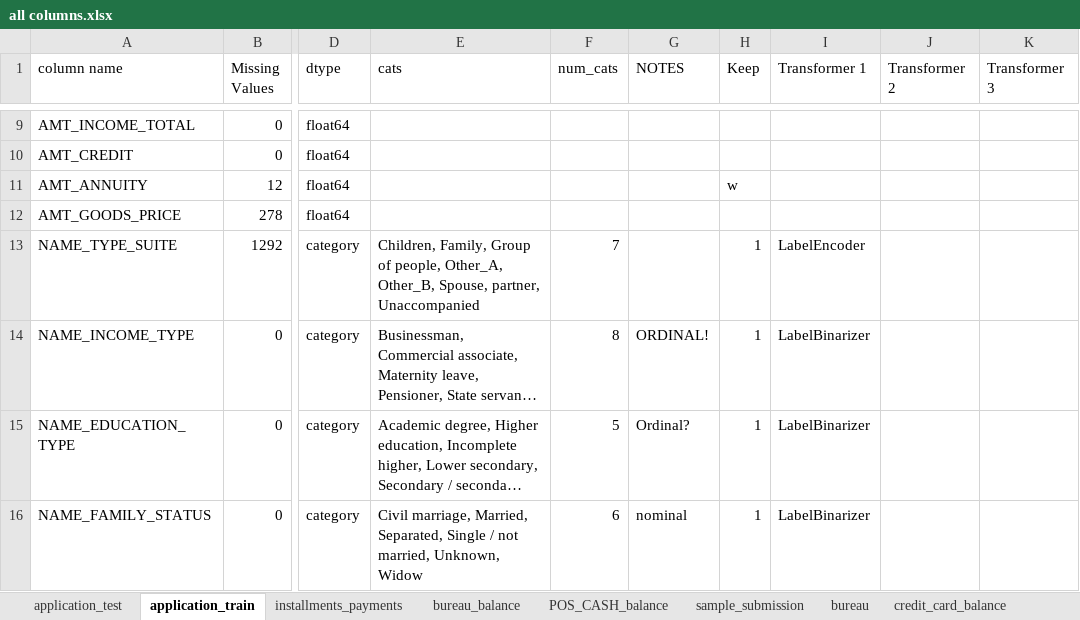
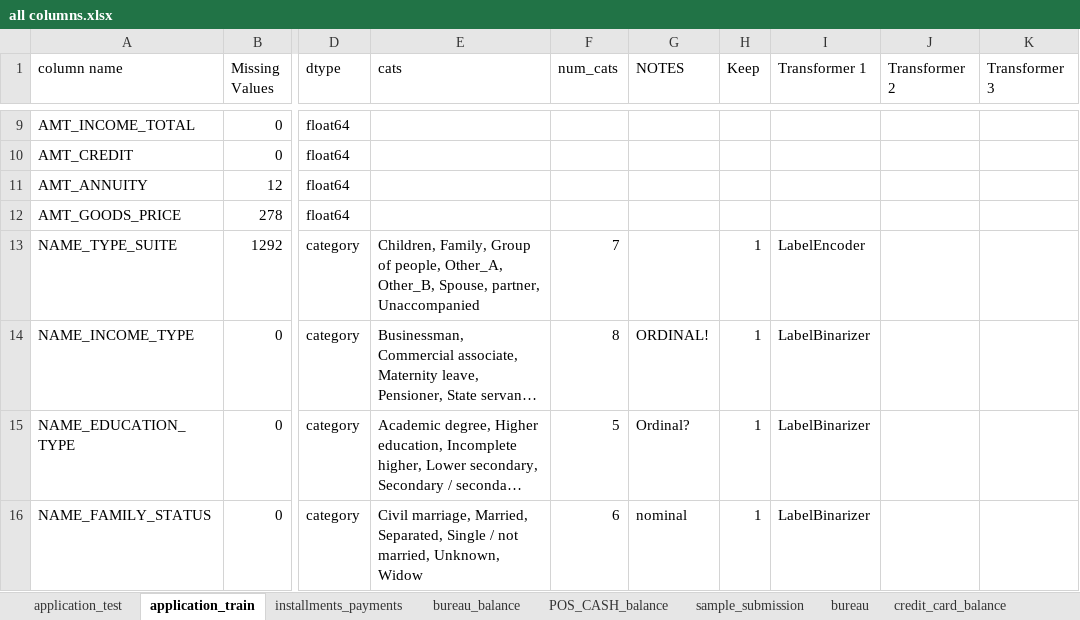
Before and after one commit to MarcusJones/hack_kaggle_homecredit, an Excel workbook: 03 scripts/all columns.xlsx, sheet application_train, drawn as a sheet; only a part is shown, gaps mark what is left out; long unchanged cells end in …; values as stored, in another font and other column widths than the file's, no borders; the diff names each change by its address in the sheet, - before the commit and + after, or states it on an @@ line.

Commit message:
add Load excel and log

```diff
--- a/03 scripts/all columns.xlsx (sheet application_train)
+++ b/03 scripts/all columns.xlsx (sheet application_train)
-H11 (Keep): w
+H11 (Keep): (empty)
```
Also changed, not shown: 3 other files.
